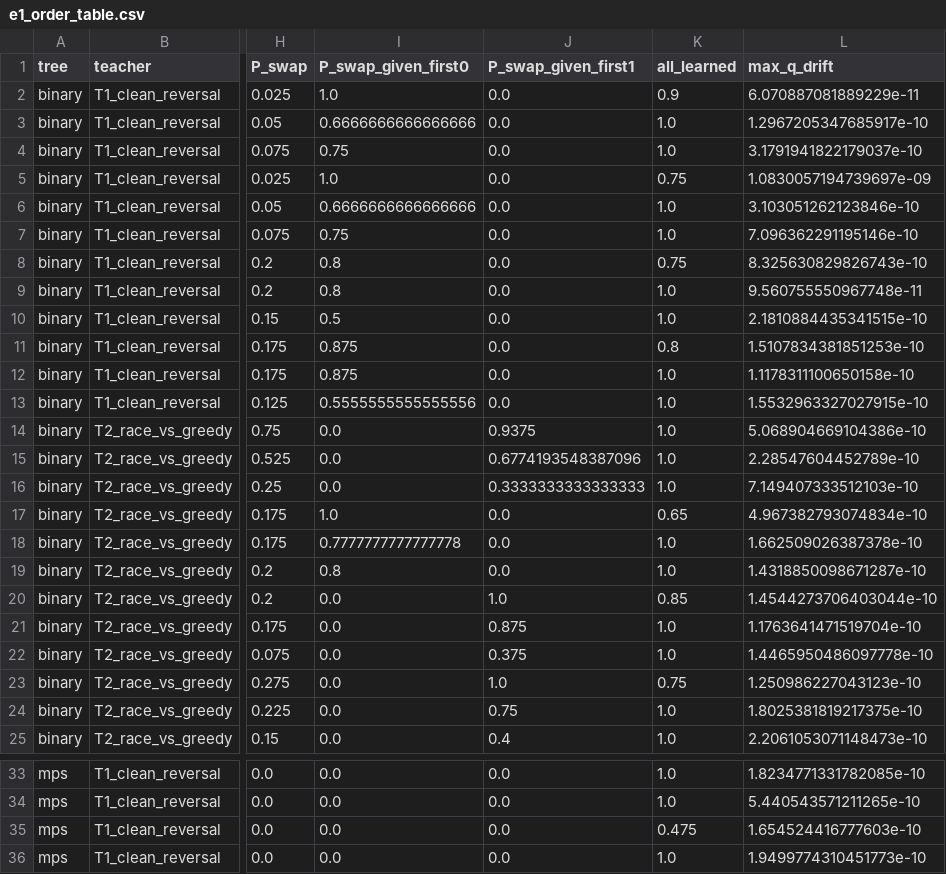
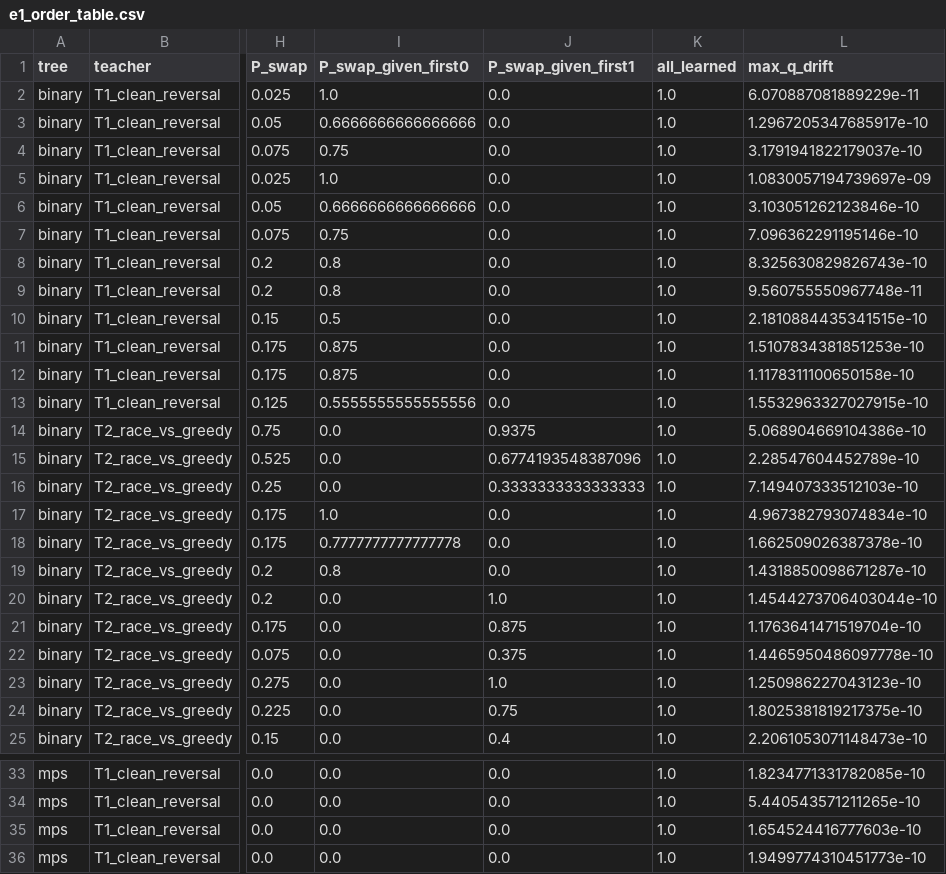
Before and after one commit to seamus-fallows/TTN-regimes, a CSV file: experiments/data_teacher/results/e1_order_table.csv, drawn as a sheet; only a part is shown, gaps mark what is left out; the diff covers the shown part only; the diff names each change by its address in the sheet, - before the commit and + after, or states it on an @@ line.

```diff
--- a/experiments/data_teacher/results/e1_order_table.csv
+++ b/experiments/data_teacher/results/e1_order_table.csv
-K2 (all_learned): 0.9
+K2 (all_learned): 1.0
-K5 (all_learned): 0.75
+K5 (all_learned): 1.0
-K8 (all_learned): 0.75
+K8 (all_learned): 1.0
-K11 (all_learned): 0.8
+K11 (all_learned): 1.0
-K17 (all_learned): 0.65
+K17 (all_learned): 1.0
-K20 (all_learned): 0.85
+K20 (all_learned): 1.0
-K23 (all_learned): 0.75
+K23 (all_learned): 1.0
-K35 (all_learned): 0.475
+K35 (all_learned): 1.0
```
Also changed, not shown: 1 edited cell elsewhere in this file, experiments/data_teacher/results/e1_order_summary.csv, experiments/data_teacher/results/e1_paired_agg.csv, 10 other files.
